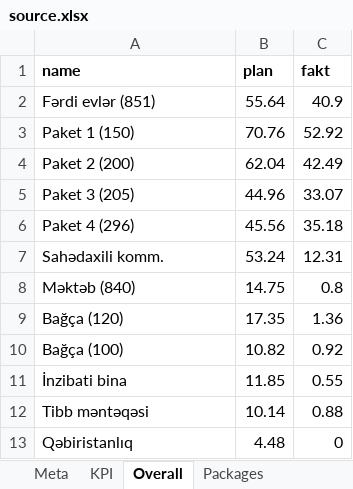
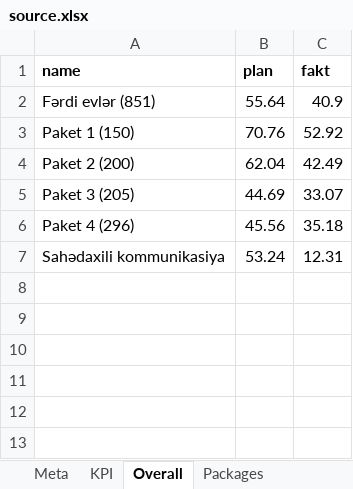
Before and after one commit to Narmin787/Qervend-tikinti-hesabati, an Excel workbook: cities/qervend/source.xlsx, sheet Overall, drawn as a sheet; values as stored, in another font and other column widths than the file's, no borders; the diff names each change by its address in the sheet, - before the commit and + after, or states it on an @@ line.

```diff
--- a/cities/qervend/source.xlsx (sheet Overall)
+++ b/cities/qervend/source.xlsx (sheet Overall)
-B5 (plan): 44.96
+B5 (plan): 44.69
-A7 (name): Sahədaxili komm.
+A7 (name): Sahədaxili kommunikasiya
-row 8: Məktəb (840) | 14.75 | 0.8
-row 9: Bağça (120) | 17.35 | 1.36
-row 10: Bağça (100) | 10.82 | 0.92
-row 11: İnzibati bina | 11.85 | 0.55
-row 12: Tibb məntəqəsi | 10.14 | 0.88
-row 13: Qəbiristanlıq | 4.48 | 0
```
Also changed, not shown: sheet WorkItems, sheet Infrastructure, sheet Other, sheet Notes, sheet PackagesTrend, sheet Packages, 2 more sheets, 5 other files.
